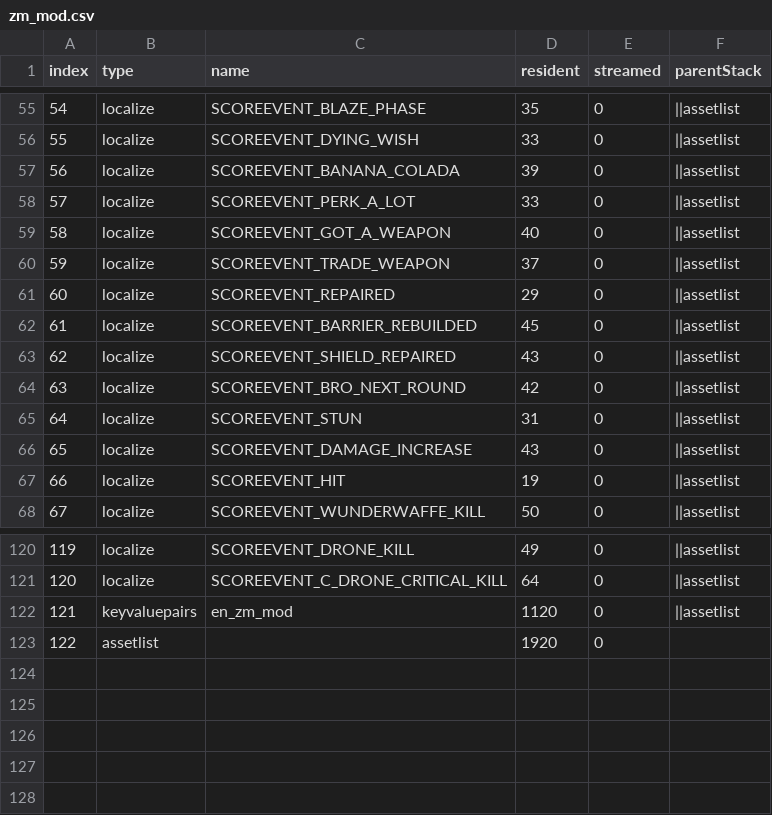
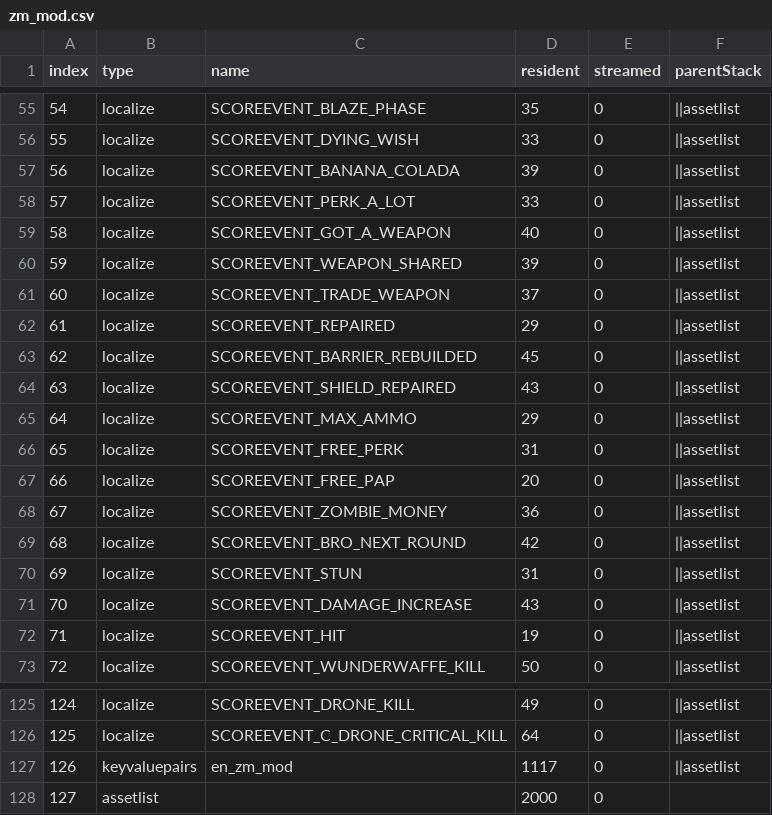
Before and after one commit to Loyalists/gflt7, a CSV file: mods/gfl/zone_source/english/assetinfo/zm_mod.csv, drawn as a sheet; only a part is shown, gaps mark what is left out; addresses are those after the commit; the diff names each change by its address in the sheet, - before the commit and + after, or states it on an @@ line.

```diff
--- a/mods/gfl/zone_source/english/assetinfo/zm_mod.csv
+++ b/mods/gfl/zone_source/english/assetinfo/zm_mod.csv
+row 60: 59 | localize | SCOREEVENT_WEAPON_SHARED | 39 | 0 | ||assetlist
@@ column A (index) renumbered from row 61 down @@
+row 65: 64 | localize | SCOREEVENT_MAX_AMMO | 29 | 0 | ||assetlist
+row 66: 65 | localize | SCOREEVENT_FREE_PERK | 31 | 0 | ||assetlist
+row 67: 66 | localize | SCOREEVENT_FREE_PAP | 20 | 0 | ||assetlist
+row 68: 67 | localize | SCOREEVENT_ZOMBIE_MONEY | 36 | 0 | ||assetlist
-D127 (resident): 1120
+D127 (resident): 1117
-D128 (resident): 1920
+D128 (resident): 2000
```
Also changed, not shown: mods/gfl/gamedata/tables/zm/scoreinfo.csv, mods/gfl/zone_source/englisharabic/assetinfo/zm_mod.csv, 48 other files.
